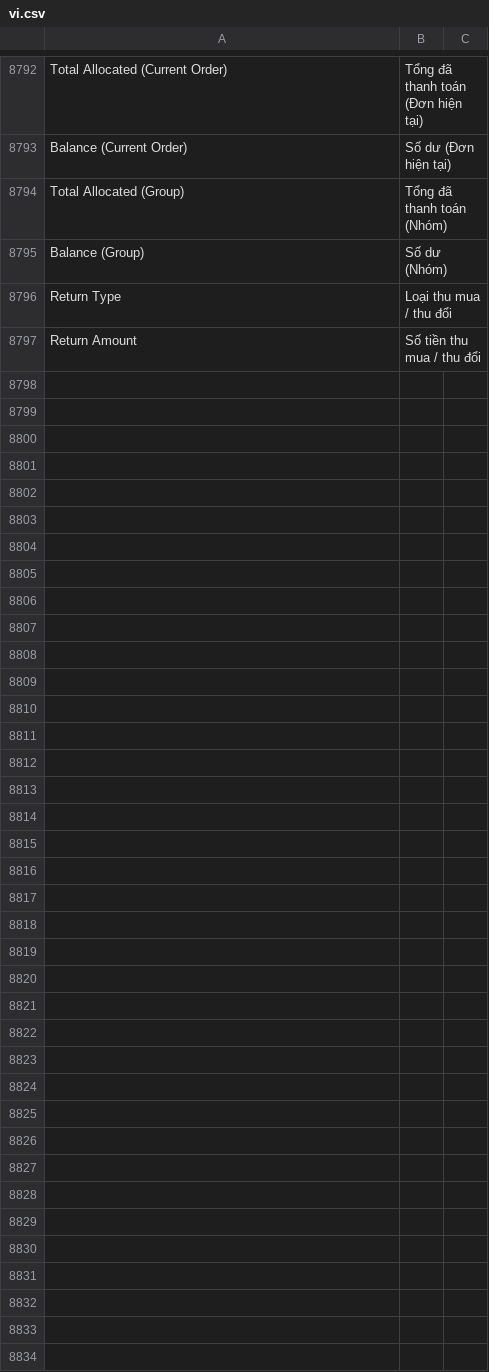
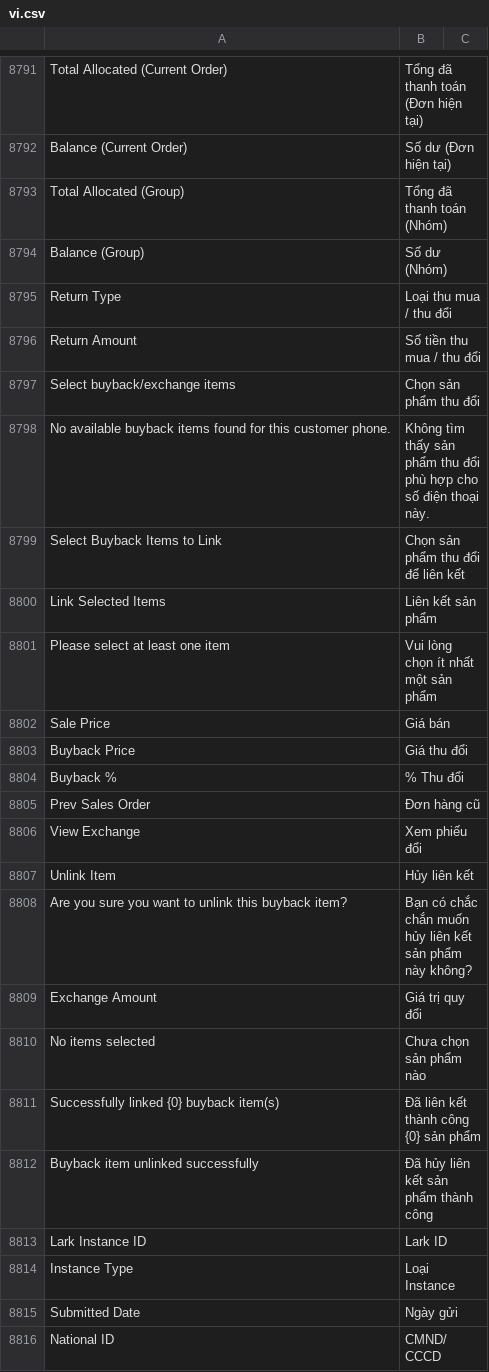
Before and after one commit to jemmia-diamond/erpnext, a CSV file: erpnext/translations/vi.csv, drawn as a sheet; only a part is shown, gaps mark what is left out; the diff covers the shown part only; the diff names each change by its address in the sheet, - before the commit and + after, or states it on an @@ line.

Commit message:
feat: Convert Sales Order buyback items field to a button, improve Buyback Exchange item resolution error handling and documentation, and remove redundant database commits.

```diff
--- a/erpnext/translations/vi.csv
+++ b/erpnext/translations/vi.csv
+row 8797: Select buyback/exchange items | Chọn sản phẩm thu đổi
+row 8798: No available buyback items found for this customer phone. | Không tìm thấy sản phẩm thu đổi phù hợp cho số điện thoại này.
+row 8799: Select Buyback Items to Link | Chọn sản phẩm thu đổi để liên kết
+row 8800: Link Selected Items | Liên kết sản phẩm
+row 8801: Please select at least one item | Vui lòng chọn ít nhất một sản phẩm
+row 8802: Sale Price | Giá bán
+row 8803: Buyback Price | Giá thu đổi
+row 8804: Buyback % | % Thu đổi
+row 8805: Prev Sales Order | Đơn hàng cũ
+row 8806: View Exchange | Xem phiếu đổi
+row 8807: Unlink Item | Hủy liên kết
+row 8808: Are you sure you want to unlink this buyback item? | Bạn có chắc chắn muốn hủy liên kết sản phẩm này không?
+row 8809: Exchange Amount | Giá trị quy đổi
+row 8810: No items selected | Chưa chọn sản phẩm nào
+row 8811: Successfully linked {0} buyback item(s) | Đã liên kết thành công {0} sản phẩm
+row 8812: Buyback item unlinked successfully | Đã hủy liên kết sản phẩm thành công
+row 8813: Lark Instance ID | Lark ID
+row 8814: Instance Type | Loại Instance
+row 8815: Submitted Date | Ngày gửi
+row 8816: National ID | CMND/CCCD
```
Also changed, not shown: 12 added rows and 1 removed row elsewhere in this file, 4 other files.
